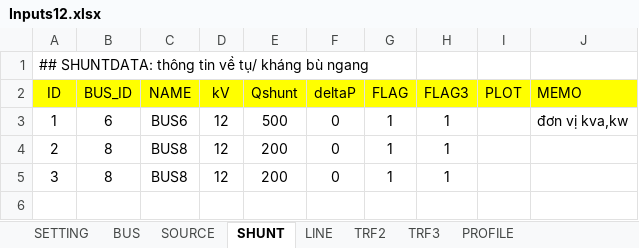
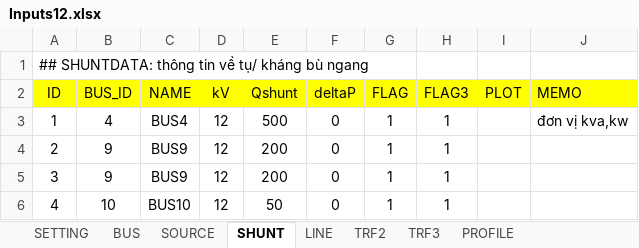
Before and after one commit to phuongpq2510/psdistribution, an Excel workbook: inputs/Inputs12.xlsx, sheet SHUNT, drawn as a sheet; values as stored, in another font and other column widths than the file's, no borders; charts and pictures and conditional formats not drawn; the diff names each change by its address in the sheet, - before the commit and + after, or states it on an @@ line.

```diff
--- a/inputs/Inputs12.xlsx (sheet SHUNT)
+++ b/inputs/Inputs12.xlsx (sheet SHUNT)
-B3 (BUS_ID): 6
+B3 (BUS_ID): 4
-C3 (NAME): BUS6
+C3 (NAME): BUS4
-B4:B5 (BUS_ID): 8
+B4:B5 (BUS_ID): 9
-C4:C5 (NAME): BUS8
+C4:C5 (NAME): BUS9
+row 6: 4 | 10 | BUS10 | 12 | 50 | 0 | 1 | 1
```
Also changed, not shown: sheet PROFILE, sheet SETTING, sheet BUS, sheet SOURCE, sheet LINE, other sheet tabs, charts or pictures, 2 other files.
